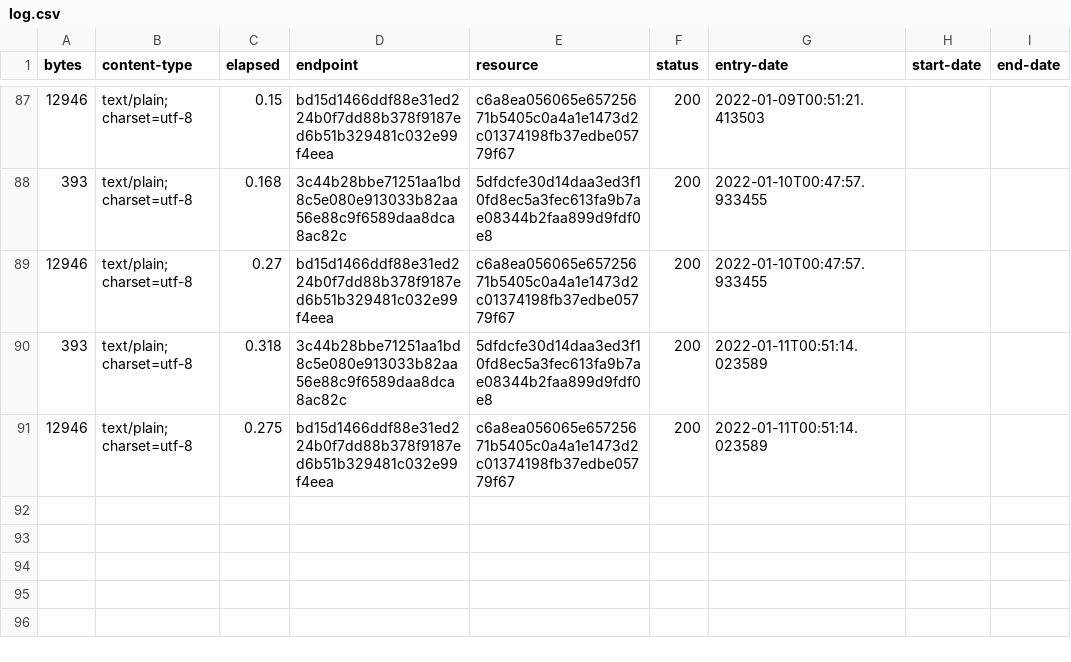
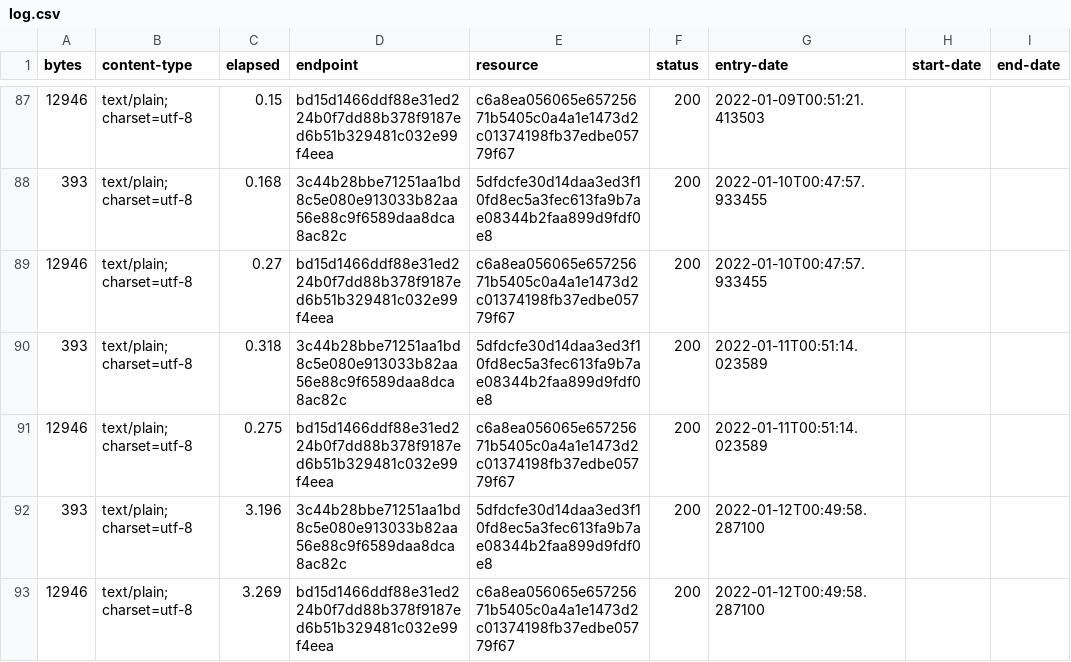
Before and after one commit to digital-land/legislation-collection, a CSV file: collection/log.csv, drawn as a sheet; only a part is shown, gaps mark what is left out.

Commit message:
Collection 2022-01-12

```diff
--- a/collection/log.csv
+++ b/collection/log.csv
@@ -91 +91,3 @@ bytes,content-type,elapsed,endpoint,resource,status,entry-date,start-date,end-da
 12946,text/plain; charset=utf-8,0.275,bd15d1466ddf88e31ed224b0f7dd88b378f9187ed6b51b329481c032e99f4eea,c6a8ea056065e65725671b5405c0a4a1e1473d2c01374198fb37edbe05779f67,200,2022-01-11T00:51:14.023589,,
+393,text/plain; charset=utf-8,3.196,3c44b28bbe71251aa1bd8c5e080e913033b82aa56e88c9f6589daa8dca8ac82c,5dfdcfe30d14daa3ed3f10fd8ec5a3fec613fa9b7ae08344b2faa899d9fdf0e8,200,2022-01-12T00:49:58.287100,,
+12946,text/plain; charset=utf-8,3.269,bd15d1466ddf88e31ed224b0f7dd88b378f9187ed6b51b329481c032e99f4eea,c6a8ea056065e65725671b5405c0a4a1e1473d2c01374198fb37edbe05779f67,200,2022-01-12T00:49:58.287100,,
```
